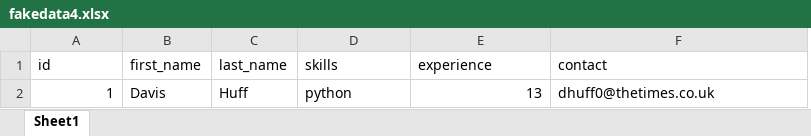
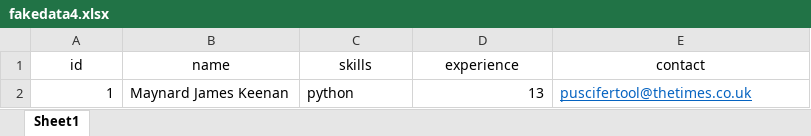
Before and after one commit to IvanJimenezCodeHub/headstarter-resume-parser-group-project, an Excel workbook: server/uploads/spreadsheets/fakedata4.xlsx, sheet Sheet1, drawn as a sheet; values as stored, in another font and other column widths than the file's, no borders; removed rows and columns are numbered as before the commit, all else as after; the diff names each change by its address in the sheet, - before the commit and + after, or states it on an @@ line.

```diff
--- a/server/uploads/spreadsheets/fakedata4.xlsx (sheet Sheet1)
+++ b/server/uploads/spreadsheets/fakedata4.xlsx (sheet Sheet1)
-column B (first_name), row 2: Davis
-column C (last_name), row 2: Huff
+column B (name), row 2: Maynard James Keenan
-A1 alignment: left
+A1 alignment: center
-C1:E1 alignment: left
+C1:E1 alignment: center
-E2 (contact): dhuff0@thetimes.co.uk
+E2 (contact): puscifertool@thetimes.co.uk
@@ E2 underline: off → on, text colour: black → #0563C1 @@
```
Also changed, not shown: server/uploads/spreadsheets/fake78.xlsx, server/uploads/spreadsheets/fakedata5.xlsx, 3 other files.
